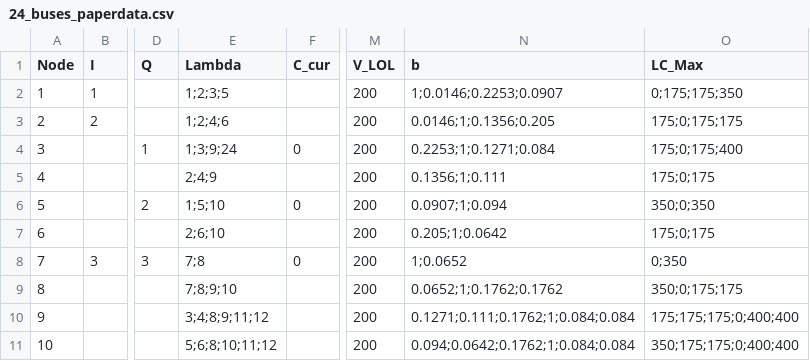
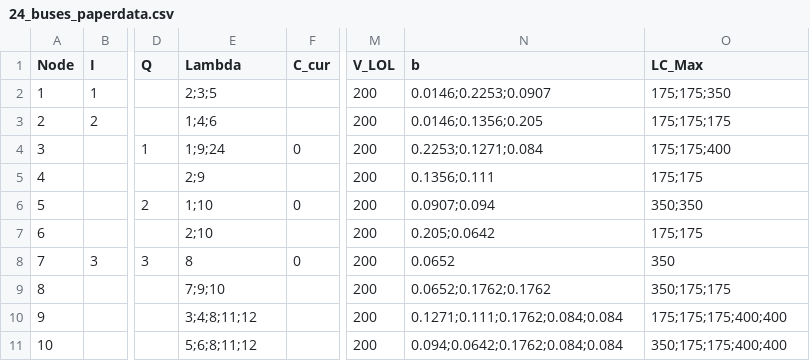
Before and after one commit to ltempfli/Team_assignment_AMO, a CSV file: data/24_buses_paperdata.csv, drawn as a sheet; only a part is shown, gaps mark what is left out; the diff covers the shown part only; the diff names each change by its address in the sheet, - before the commit and + after, or states it on an @@ line.

Commit message:
Data Line Update

```diff
--- a/data/24_buses_paperdata.csv
+++ b/data/24_buses_paperdata.csv
-E2 (Lambda): 1;2;3;5
+E2 (Lambda): 2;3;5
-N2 (b): 1;0.0146;0.2253;0.0907
+N2 (b): 0.0146;0.2253;0.0907
-O2 (LC_Max): 0;175;175;350
+O2 (LC_Max): 175;175;350
-E3 (Lambda): 1;2;4;6
+E3 (Lambda): 1;4;6
-N3 (b): 0.0146;1;0.1356;0.205
+N3 (b): 0.0146;0.1356;0.205
-O3 (LC_Max): 175;0;175;175
+O3 (LC_Max): 175;175;175
-E4 (Lambda): 1;3;9;24
+E4 (Lambda): 1;9;24
-N4 (b): 0.2253;1;0.1271;0.084
+N4 (b): 0.2253;0.1271;0.084
-O4 (LC_Max): 175;0;175;400
+O4 (LC_Max): 175;175;400
-E5 (Lambda): 2;4;9
+E5 (Lambda): 2;9
-N5 (b): 0.1356;1;0.111
+N5 (b): 0.1356;0.111
-O5 (LC_Max): 175;0;175
+O5 (LC_Max): 175;175
-E6 (Lambda): 1;5;10
+E6 (Lambda): 1;10
-N6 (b): 0.0907;1;0.094
+N6 (b): 0.0907;0.094
-O6 (LC_Max): 350;0;350
+O6 (LC_Max): 350;350
-E7 (Lambda): 2;6;10
+E7 (Lambda): 2;10
-N7 (b): 0.205;1;0.0642
+N7 (b): 0.205;0.0642
-O7 (LC_Max): 175;0;175
+O7 (LC_Max): 175;175
-E8 (Lambda): 7;8
+E8 (Lambda): 8
-N8 (b): 1;0.0652
+N8 (b): 0.0652
-O8 (LC_Max): 0;350
+O8 (LC_Max): 350
-E9 (Lambda): 7;8;9;10
+E9 (Lambda): 7;9;10
-N9 (b): 0.0652;1;0.1762;0.1762
+N9 (b): 0.0652;0.1762;0.1762
-O9 (LC_Max): 350;0;175;175
+O9 (LC_Max): 350;175;175
-E10 (Lambda): 3;4;8;9;11;12
+E10 (Lambda): 3;4;8;11;12
-N10 (b): 0.1271;0.111;0.1762;1;0.084;0.084
+N10 (b): 0.1271;0.111;0.1762;0.084;0.084
-O10 (LC_Max): 175;175;175;0;400;400
+O10 (LC_Max): 175;175;175;400;400
-E11 (Lambda): 5;6;8;10;11;12
+E11 (Lambda): 5;6;8;11;12
-N11 (b): 0.094;0.0642;0.1762;1;0.084;0.084
+N11 (b): 0.094;0.0642;0.1762;0.084;0.084
-O11 (LC_Max): 350;175;175;0;400;400
+O11 (LC_Max): 350;175;175;400;400
```
Also changed, not shown: 39 edited cells elsewhere in this file.
